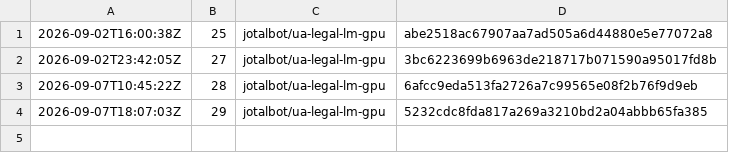
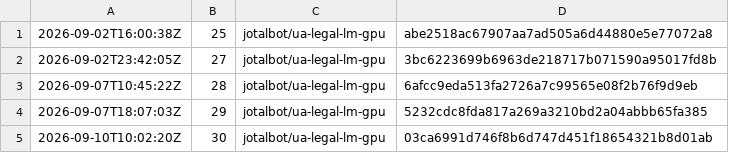
Before and after one commit to JoTalbot/ukraine, a TSV file: .training-manifests/ua-legal-lm-gpu/launch-history.tsv, drawn as a sheet.

```diff
--- a/.training-manifests/ua-legal-lm-gpu/launch-history.tsv
+++ b/.training-manifests/ua-legal-lm-gpu/launch-history.tsv
@@ -4 +4,2 @@
 2026-09-07T18:07:03Z	29	jotalbot/ua-legal-lm-gpu	5232cdc8fda817a269a3210bd2a04abbb65fa385
+2026-09-10T10:02:20Z	30	jotalbot/ua-legal-lm-gpu	03ca6991d746f8b6d747d451f18654321b8d01ab
```
Also changed, not shown: 1 other file.
